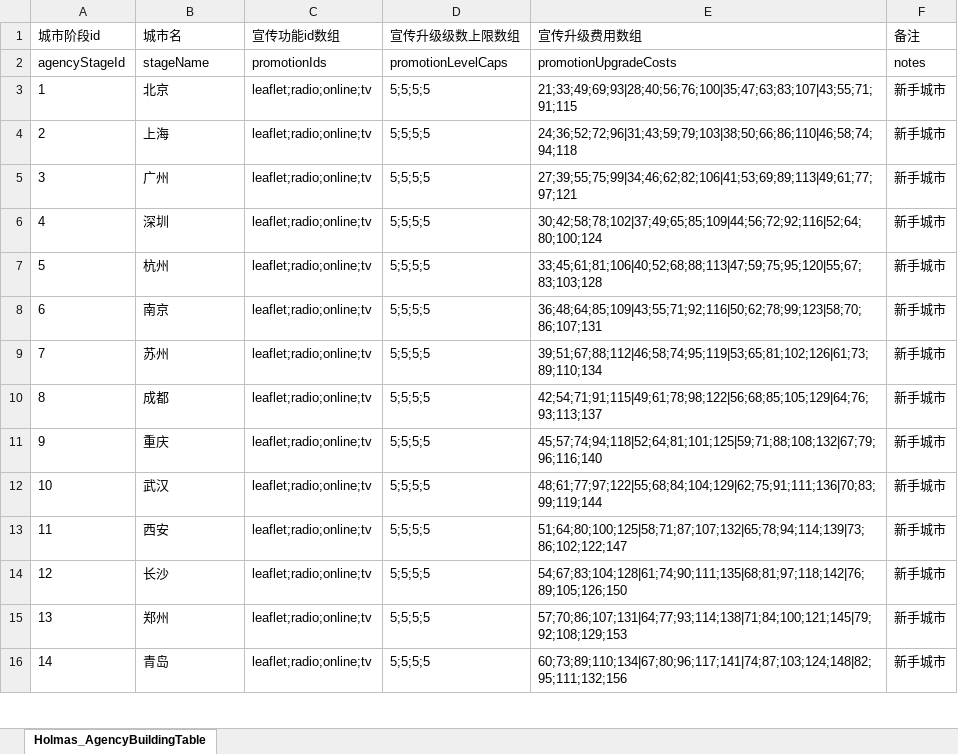
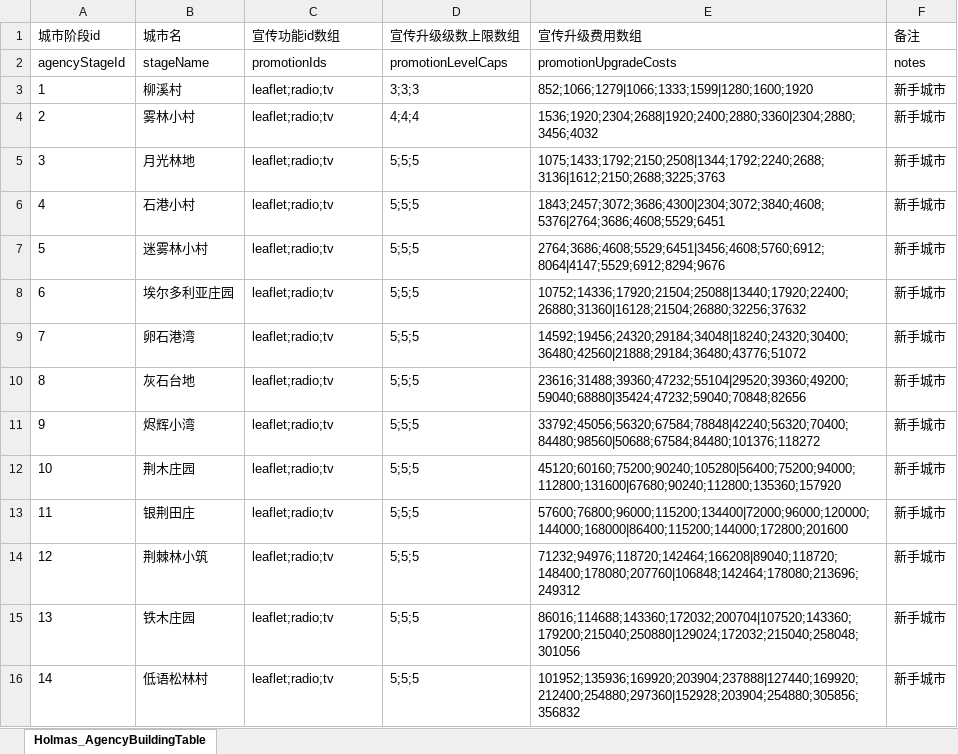
Before and after one commit to wx383847364/Holmas, an Excel workbook: Assets/Config/Holmas_AgencyBuildingTable.xlsx, sheet Holmas_AgencyBuildingTable, drawn as a sheet; only a part is shown; values as stored, in another font and other column widths than the file's, no borders; the diff covers the shown part only; the diff names each change by its address in the sheet, - before the commit and + after, or states it on an @@ line.

Commit message:
[41000007] 配置：更新宣传建筑原始配置表
- 更新 Holmas_AgencyBuildingTable.xlsx 中的宣传建筑阶段名称与宣传成长配置
- 同步原始配置表，为后续导出结果提供数据基线

```diff
--- a/Assets/Config/Holmas_AgencyBuildingTable.xlsx (sheet Holmas_AgencyBuildingTable)
+++ b/Assets/Config/Holmas_AgencyBuildingTable.xlsx (sheet Holmas_AgencyBuildingTable)
-B3 (城市名): 北京
+B3 (城市名): 柳溪村
-C3:C16 (宣传功能id数组): leaflet;radio;online;tv
+C3:C16 (宣传功能id数组): leaflet;radio;tv
-D3 (宣传升级级数上限数组): 5;5;5;5
+D3 (宣传升级级数上限数组): 3;3;3
-E3 (宣传升级费用数组): 21;33;49;69;93|28;40;56;76;100|35;47;63;83;107|43;55;71;91;115
+E3 (宣传升级费用数组): 852;1066;1279|1066;1333;1599|1280;1600;1920
-B4 (城市名): 上海
+B4 (城市名): 雾林小村
-D4 (宣传升级级数上限数组): 5;5;5;5
+D4 (宣传升级级数上限数组): 4;4;4
-E4 (宣传升级费用数组): 24;36;52;72;96|31;43;59;79;103|38;50;66;86;110|46;58;74;94;118
+E4 (宣传升级费用数组): 1536;1920;2304;2688|1920;2400;2880;3360|2304;2880;3456;4032
-B5 (城市名): 广州
+B5 (城市名): 月光林地
-D5:D16 (宣传升级级数上限数组): 5;5;5;5
+D5:D16 (宣传升级级数上限数组): 5;5;5
-E5 (宣传升级费用数组): 27;39;55;75;99|34;46;62;82;106|41;53;69;89;113|49;61;77;97;121
+E5 (宣传升级费用数组): 1075;1433;1792;2150;2508|1344;1792;2240;2688;3136|1612;2150;2688;3225;3763
-B6 (城市名): 深圳
+B6 (城市名): 石港小村
-E6 (宣传升级费用数组): 30;42;58;78;102|37;49;65;85;109|44;56;72;92;116|52;64;80;100;124
+E6 (宣传升级费用数组): 1843;2457;3072;3686;4300|2304;3072;3840;4608;5376|2764;3686;4608;5529;6451
-B7 (城市名): 杭州
+B7 (城市名): 迷雾林小村
-E7 (宣传升级费用数组): 33;45;61;81;106|40;52;68;88;113|47;59;75;95;120|55;67;83;103;128
+E7 (宣传升级费用数组): 2764;3686;4608;5529;6451|3456;4608;5760;6912;8064|4147;5529;6912;8294;9676
-B8 (城市名): 南京
+B8 (城市名): 埃尔多利亚庄园
-E8 (宣传升级费用数组): 36;48;64;85;109|43;55;71;92;116|50;62;78;99;123|58;70;86;107;131
+E8 (宣传升级费用数组): 10752;14336;17920;21504;25088|13440;17920;22400;26880;31360|16128;21504;26880;32256;37632
-B9 (城市名): 苏州
+B9 (城市名): 卵石港湾
-E9 (宣传升级费用数组): 39;51;67;88;112|46;58;74;95;119|53;65;81;102;126|61;73;89;110;134
+E9 (宣传升级费用数组): 14592;19456;24320;29184;34048|18240;24320;30400;36480;42560|21888;29184;36480;43776;51072
-B10 (城市名): 成都
+B10 (城市名): 灰石台地
-E10 (宣传升级费用数组): 42;54;71;91;115|49;61;78;98;122|56;68;85;105;129|64;76;93;113;137
+E10 (宣传升级费用数组): 23616;31488;39360;47232;55104|29520;39360;49200;59040;68880|35424;47232;59040;70848;82656
-B11 (城市名): 重庆
+B11 (城市名): 烬辉小湾
-E11 (宣传升级费用数组): 45;57;74;94;118|52;64;81;101;125|59;71;88;108;132|67;79;96;116;140
+E11 (宣传升级费用数组): 33792;45056;56320;67584;78848|42240;56320;70400;84480;98560|50688;67584;84480;101376;118272
-B12 (城市名): 武汉
+B12 (城市名): 荆木庄园
-E12 (宣传升级费用数组): 48;61;77;97;122|55;68;84;104;129|62;75;91;111;136|70;83;99;119;144
+E12 (宣传升级费用数组): 45120;60160;75200;90240;105280|56400;75200;94000;112800;131600|67680;90240;112800;135360;157920
-B13 (城市名): 西安
+B13 (城市名): 银荆田庄
-E13 (宣传升级费用数组): 51;64;80;100;125|58;71;87;107;132|65;78;94;114;139|73;86;102;122;147
+E13 (宣传升级费用数组): 57600;76800;96000;115200;134400|72000;96000;120000;144000;168000|86400;115200;144000;172800;201600
-B14 (城市名): 长沙
+B14 (城市名): 荆棘林小筑
-E14 (宣传升级费用数组): 54;67;83;104;128|61;74;90;111;135|68;81;97;118;142|76;89;105;126;150
+E14 (宣传升级费用数组): 71232;94976;118720;142464;166208|89040;118720;148400;178080;207760|106848;142464;178080;213696;249312
-B15 (城市名): 郑州
+B15 (城市名): 铁木庄园
-E15 (宣传升级费用数组): 57;70;86;107;131|64;77;93;114;138|71;84;100;121;145|79;92;108;129;153
+E15 (宣传升级费用数组): 86016;114688;143360;172032;200704|107520;143360;179200;215040;250880|129024;172032;215040;258048;301056
-B16 (城市名): 青岛
+B16 (城市名): 低语松林村
-E16 (宣传升级费用数组): 60;73;89;110;134|67;80;96;117;141|74;87;103;124;148|82;95;111;132;156
+E16 (宣传升级费用数组): 101952;135936;169920;203904;237888|127440;169920;212400;254880;297360|152928;203904;254880;305856;356832
```
Also changed, not shown: 344 edited cells elsewhere in this sheet.
